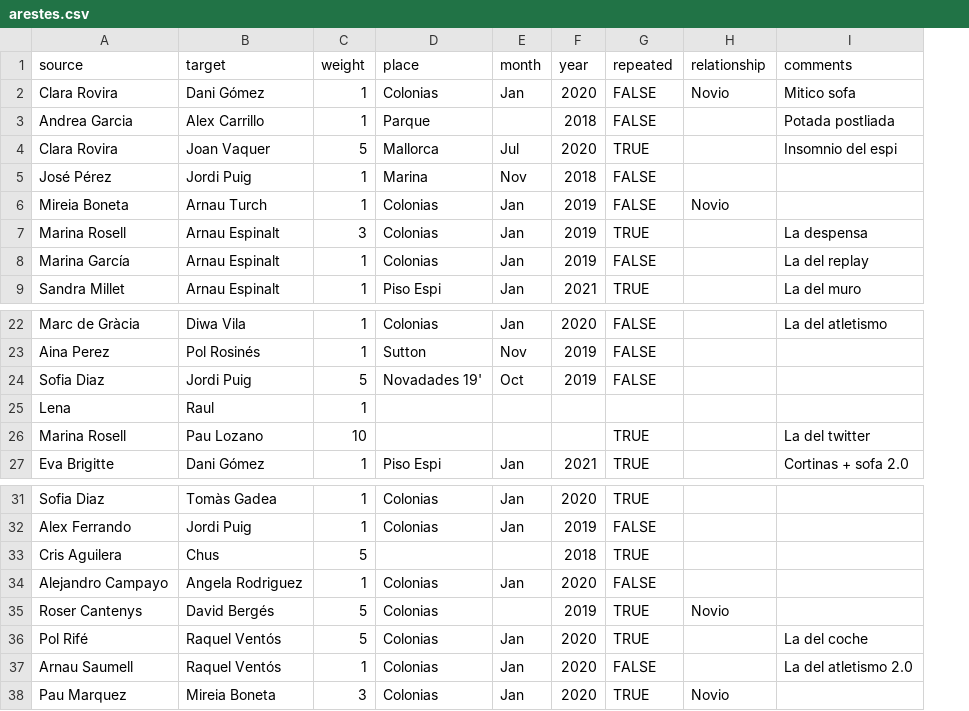
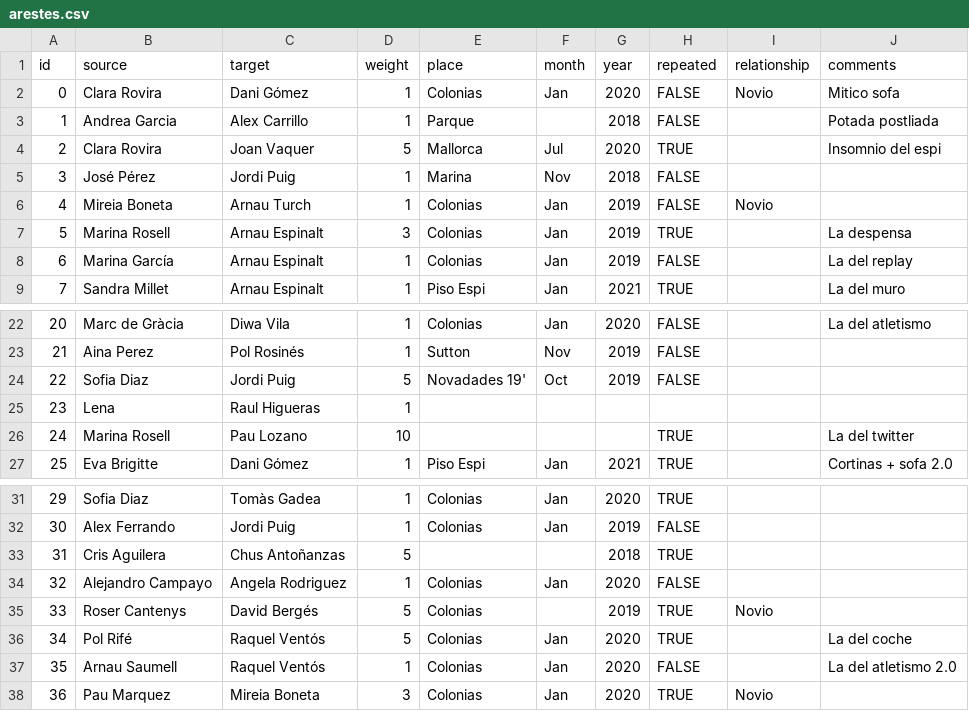
Before and after one commit to grafdedades/grafdedades, a CSV file: New Graph (d3)/data/arestes.csv, drawn as a sheet; only a part is shown, gaps mark what is left out; addresses are those after the commit; the diff names each change by its address in the sheet, - before the commit and + after, or states it on an @@ line.

Commit message:
data fixed

```diff
--- a/New Graph (d3)/data/arestes.csv
+++ b/New Graph (d3)/data/arestes.csv
+column A (id), rows 2-9: 0 | 1 | 2 | 3 | 4 | 5 | 6 | 7; rows 22-27: 20 | 21 | 22 | 23 | 24 | 25; rows 31-38: 29 | 30 | 31 | 32 | 33 | 34 | 35 | 36
-C25 (target): Raul
+C25 (target): Raul Higueras
-C33 (target): Chus
+C33 (target): Chus Antoñanzas
```
Also changed, not shown: New Graph (d3)/data/nodes.csv, 4 other files.
